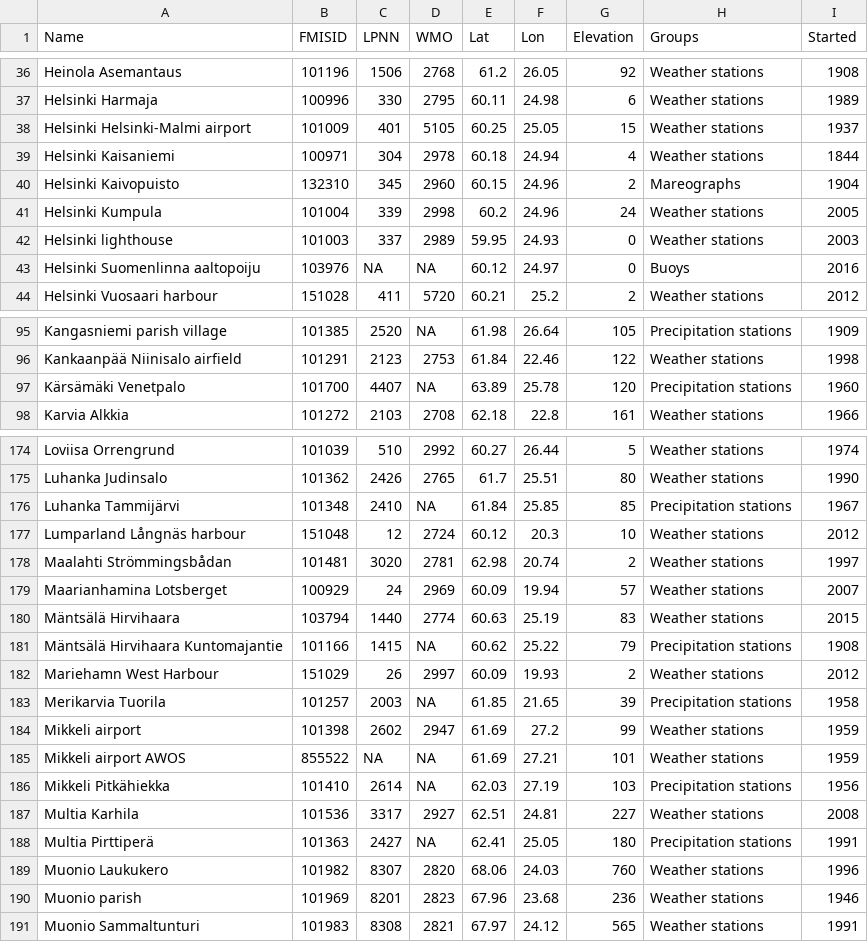
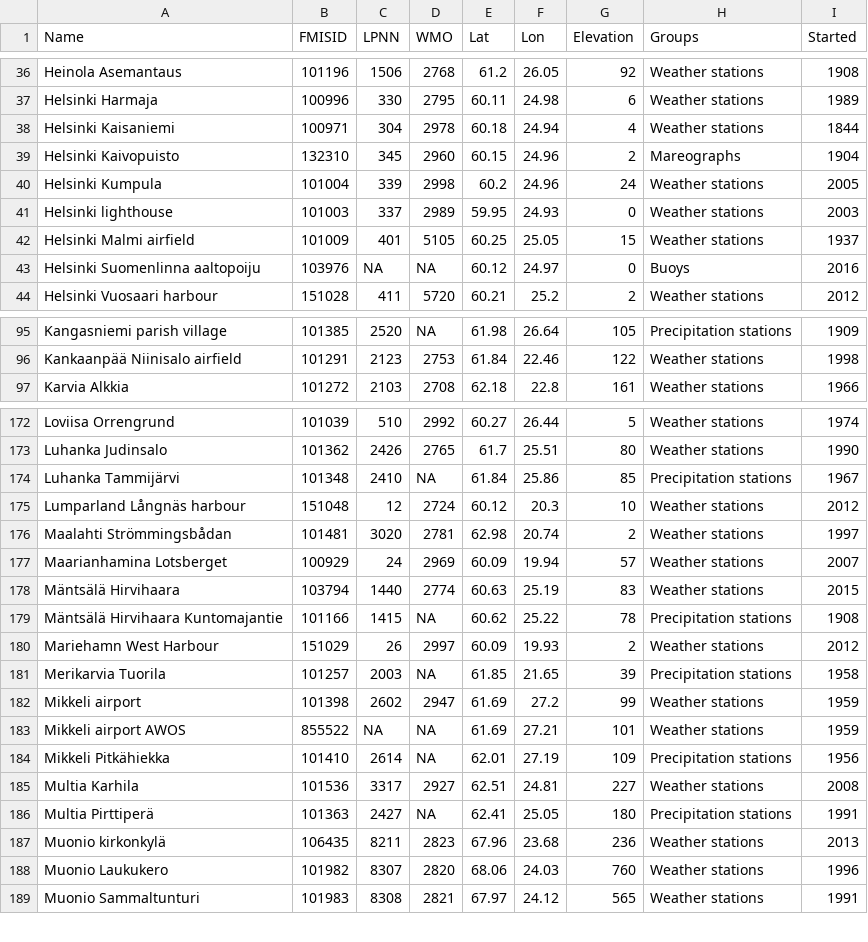
Before and after one commit to rOpenGov/fmi, a CSV file: inst/extdata/fmi_stations.csv, drawn as a sheet; only a part is shown, gaps mark what is left out; the diff covers the shown part only.

Commit message:
Update weather stations

```diff
--- a/inst/extdata/fmi_stations.csv
+++ b/inst/extdata/fmi_stations.csv
@@ -37,3 +37,2 @@
 "Helsinki Harmaja",100996,330,2795,60.11,24.98,6,"Weather stations",1989
-"Helsinki Helsinki-Malmi airport",101009,401,5105,60.25,25.05,15,"Weather stations",1937
 "Helsinki Kaisaniemi",100971,304,2978,60.18,24.94,4,"Weather stations",1844
@@ -42,2 +41,3 @@
 "Helsinki lighthouse",101003,337,2989,59.95,24.93,0,"Weather stations",2003
+"Helsinki Malmi airfield",101009,401,5105,60.25,25.05,15,"Weather stations",1937
 "Helsinki Suomenlinna aaltopoiju",103976,NA,NA,60.12,24.97,0,"Buoys",2016
@@ -96,3 +96,2 @@
 "Kankaanpää Niinisalo airfield",101291,2123,2753,61.84,22.46,122,"Weather stations",1998
-"Kärsämäki Venetpalo",101700,4407,NA,63.89,25.78,120,"Precipitation stations",1960
 "Karvia Alkkia",101272,2103,2708,62.18,22.8,161,"Weather stations",1966
@@ -175,3 +173,3 @@
 "Luhanka Judinsalo",101362,2426,2765,61.7,25.51,80,"Weather stations",1990
-"Luhanka Tammijärvi",101348,2410,NA,61.84,25.85,85,"Precipitation stations",1967
+"Luhanka Tammijärvi",101348,2410,NA,61.84,25.86,85,"Precipitation stations",1967
 "Lumparland Långnäs harbour",151048,12,2724,60.12,20.3,10,"Weather stations",2012
@@ -180,3 +178,3 @@
 "Mäntsälä Hirvihaara",103794,1440,2774,60.63,25.19,83,"Weather stations",2015
-"Mäntsälä Hirvihaara Kuntomajantie",101166,1415,NA,60.62,25.22,79,"Precipitation stations",1908
+"Mäntsälä Hirvihaara Kuntomajantie",101166,1415,NA,60.62,25.22,78,"Precipitation stations",1908
 "Mariehamn West Harbour",151029,26,2997,60.09,19.93,2,"Weather stations",2012
@@ -185,7 +183,7 @@
 "Mikkeli airport AWOS",855522,NA,NA,61.69,27.21,101,"Weather stations",1959
-"Mikkeli Pitkähiekka",101410,2614,NA,62.03,27.19,103,"Precipitation stations",1956
+"Mikkeli Pitkähiekka",101410,2614,NA,62.01,27.19,109,"Precipitation stations",1956
 "Multia Karhila",101536,3317,2927,62.51,24.81,227,"Weather stations",2008
 "Multia Pirttiperä",101363,2427,NA,62.41,25.05,180,"Precipitation stations",1991
+"Muonio kirkonkylä",106435,8211,2823,67.96,23.68,236,"Weather stations",2013
 "Muonio Laukukero",101982,8307,2820,68.06,24.03,760,"Weather stations",1996
-"Muonio parish",101969,8201,2823,67.96,23.68,236,"Weather stations",1946
 "Muonio Sammaltunturi",101983,8308,2821,67.97,24.12,565,"Weather stations",1991
```
Also changed, not shown: 1 added row, 4 removed rows and 10 edited cells elsewhere in this file.
